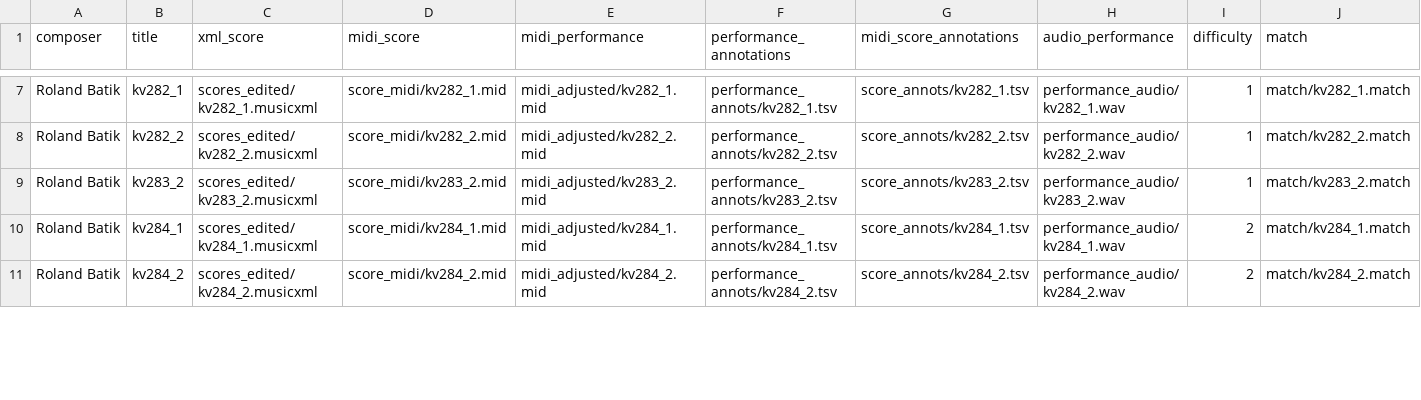
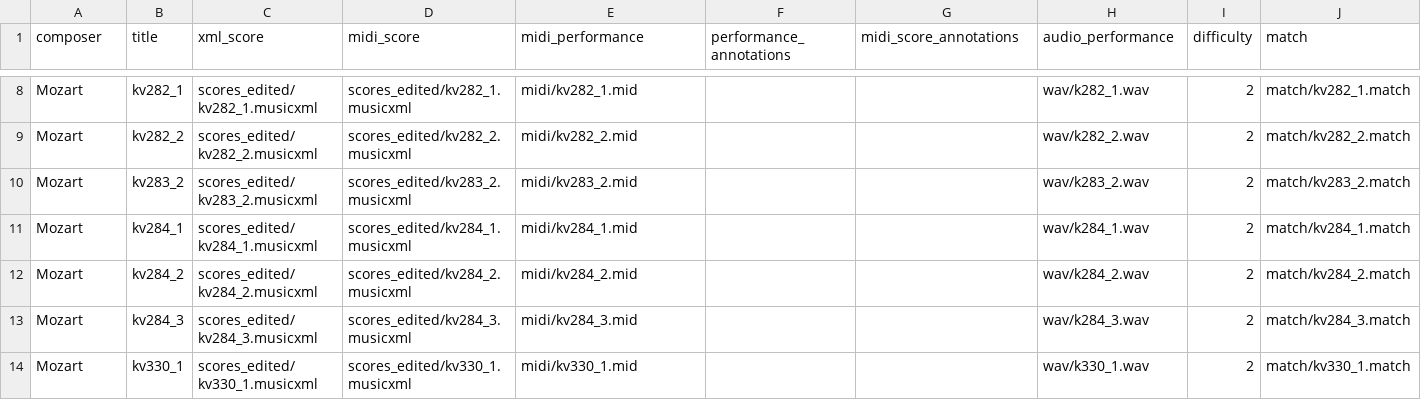
Before and after one commit to pymatchmaker/matchmaker_benchmark, a CSV file: data/reduced/metadata-batik.csv, drawn as a sheet; only a part is shown, gaps mark what is left out; addresses are those after the commit; the diff covers the shown part only; the diff names each change by its address in the sheet, - before the commit and + after, or states it on an @@ line.

Commit message:
update Batik metadata & refactor build config codes

```diff
--- a/data/reduced/metadata-batik.csv
+++ b/data/reduced/metadata-batik.csv
-A8:A12 (composer): Roland Batik
+A8:A12 (composer): Mozart
-D8 (midi_score): score_midi/kv282_1.mid
+D8 (midi_score): scores_edited/kv282_1.musicxml
-E8 (midi_performance): midi_adjusted/kv282_1.mid
+E8 (midi_performance): midi/kv282_1.mid
-F8 (performance_annotations): performance_annots/kv282_1.tsv
+F8 (performance_annotations): (empty)
-G8 (midi_score_annotations): score_annots/kv282_1.tsv
+G8 (midi_score_annotations): (empty)
-H8 (audio_performance): performance_audio/kv282_1.wav
+H8 (audio_performance): wav/k282_1.wav
-I8:I10 (difficulty): 1
+I8:I10 (difficulty): 2
-D9 (midi_score): score_midi/kv282_2.mid
+D9 (midi_score): scores_edited/kv282_2.musicxml
-E9 (midi_performance): midi_adjusted/kv282_2.mid
+E9 (midi_performance): midi/kv282_2.mid
-F9 (performance_annotations): performance_annots/kv282_2.tsv
+F9 (performance_annotations): (empty)
-G9 (midi_score_annotations): score_annots/kv282_2.tsv
+G9 (midi_score_annotations): (empty)
-H9 (audio_performance): performance_audio/kv282_2.wav
+H9 (audio_performance): wav/k282_2.wav
-D10 (midi_score): score_midi/kv283_2.mid
+D10 (midi_score): scores_edited/kv283_2.musicxml
-E10 (midi_performance): midi_adjusted/kv283_2.mid
+E10 (midi_performance): midi/kv283_2.mid
-F10 (performance_annotations): performance_annots/kv283_2.tsv
+F10 (performance_annotations): (empty)
-G10 (midi_score_annotations): score_annots/kv283_2.tsv
+G10 (midi_score_annotations): (empty)
-H10 (audio_performance): performance_audio/kv283_2.wav
+H10 (audio_performance): wav/k283_2.wav
-D11 (midi_score): score_midi/kv284_1.mid
+D11 (midi_score): scores_edited/kv284_1.musicxml
-E11 (midi_performance): midi_adjusted/kv284_1.mid
+E11 (midi_performance): midi/kv284_1.mid
-F11 (performance_annotations): performance_annots/kv284_1.tsv
+F11 (performance_annotations): (empty)
-G11 (midi_score_annotations): score_annots/kv284_1.tsv
+G11 (midi_score_annotations): (empty)
-H11 (audio_performance): performance_audio/kv284_1.wav
+H11 (audio_performance): wav/k284_1.wav
-D12 (midi_score): score_midi/kv284_2.mid
+D12 (midi_score): scores_edited/kv284_2.musicxml
-E12 (midi_performance): midi_adjusted/kv284_2.mid
+E12 (midi_performance): midi/kv284_2.mid
-F12 (performance_annotations): performance_annots/kv284_2.tsv
+F12 (performance_annotations): (empty)
-G12 (midi_score_annotations): score_annots/kv284_2.tsv
+G12 (midi_score_annotations): (empty)
-H12 (audio_performance): performance_audio/kv284_2.wav
+H12 (audio_performance): wav/k284_2.wav
+row 13: Mozart | kv284_3 | scores_edited/kv284_3.musicxml | scores_edited/kv284_3.musicxml | midi/kv284_3.mid |  |  | wav/k284_3.wav | 2 | match/kv284_3.match
+row 14: Mozart | kv330_1 | scores_edited/kv330_1.musicxml | scores_edited/kv330_1.musicxml | midi/kv330_1.mid |  |  | wav/k330_1.wav | 2 | match/kv330_1.match
```
Also changed, not shown: 4 added rows and 118 edited cells elsewhere in this file, data/metadata-batik.csv, data/metadata-validation.csv, 3 other files.
